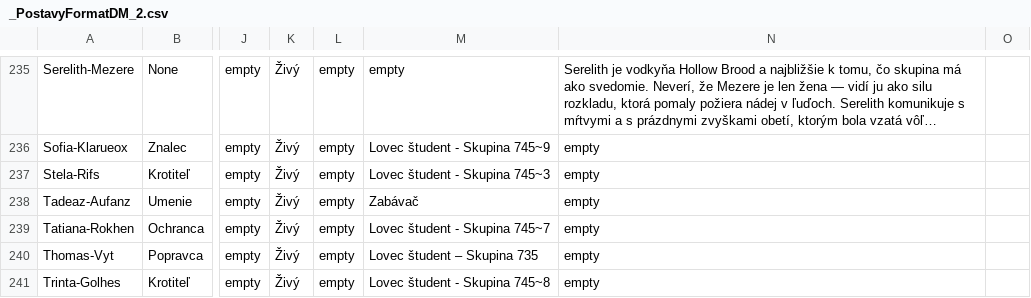
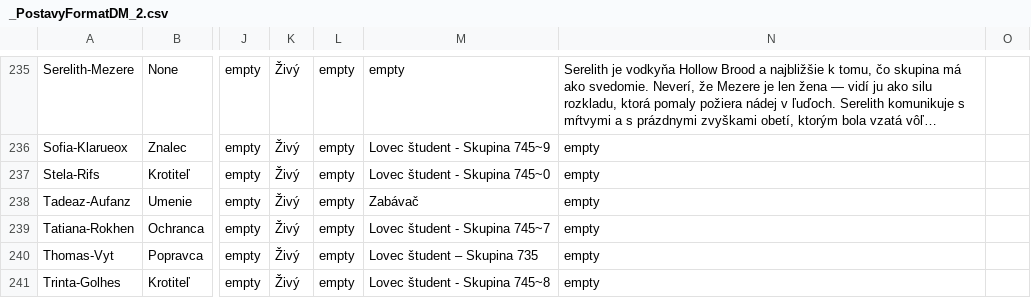
Before and after one commit to Beariar/ALP, a CSV file: Postavy/_PostavyFormatDM_2.csv, drawn as a sheet; only a part is shown, gaps mark what is left out; long unchanged cells end in …; the diff covers the shown part only; the diff names each change by its address in the sheet, - before the commit and + after, or states it on an @@ line.

```diff
--- a/Postavy/_PostavyFormatDM_2.csv
+++ b/Postavy/_PostavyFormatDM_2.csv
-M237: Lovec študent - Skupina 745~3
+M237: Lovec študent - Skupina 745~0
```
Also changed, not shown: 8 edited cells elsewhere in this file.
